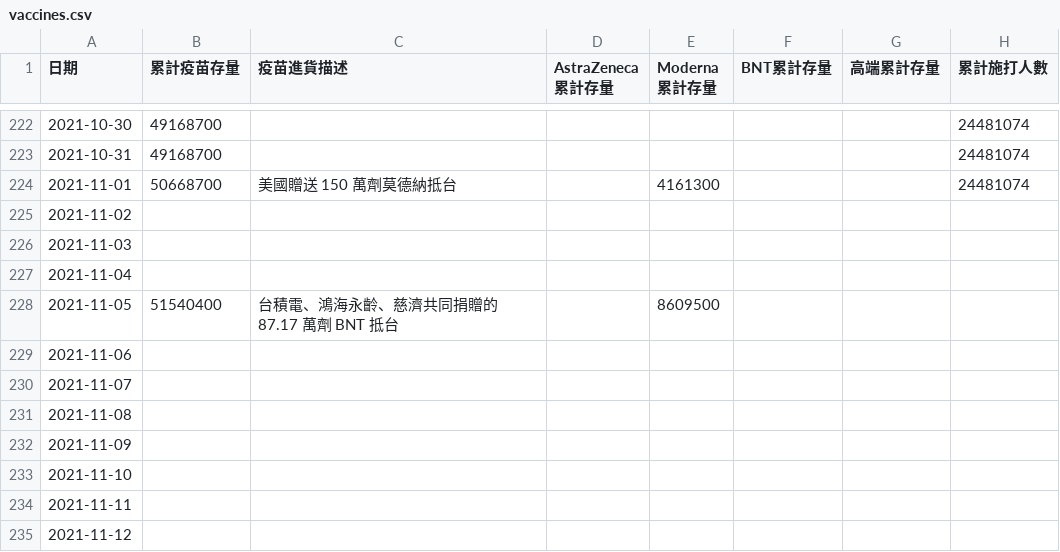
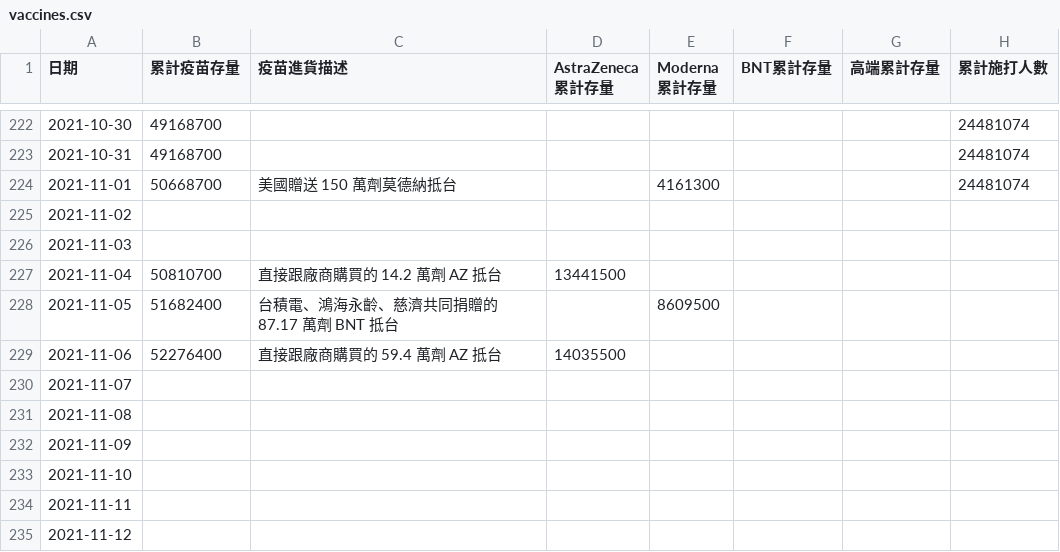
Before and after one commit to readr-media/readr-data, a CSV file: covid-19/vaccines.csv, drawn as a sheet; only a part is shown, gaps mark what is left out; the diff names each change by its address in the sheet, - before the commit and + after, or states it on an @@ line.

```diff
--- a/covid-19/vaccines.csv
+++ b/covid-19/vaccines.csv
-B227 (累計疫苗存量): (empty)
+B227 (累計疫苗存量): 50810700
-C227 (疫苗進貨描述): (empty)
+C227 (疫苗進貨描述): 直接跟廠商購買的 14.2 萬劑 AZ 抵台
-D227 (AstraZeneca 累計存量): (empty)
+D227 (AstraZeneca 累計存量): 13441500
-B228 (累計疫苗存量): 51540400
+B228 (累計疫苗存量): 51682400
-B229 (累計疫苗存量): (empty)
+B229 (累計疫苗存量): 52276400
-C229 (疫苗進貨描述): (empty)
+C229 (疫苗進貨描述): 直接跟廠商購買的 59.4 萬劑 AZ 抵台
-D229 (AstraZeneca 累計存量): (empty)
+D229 (AstraZeneca 累計存量): 14035500
```
Also changed, not shown: covid-19/indigenous_case_county.csv, covid-19/indigenous_case_group_after0514.csv, 1 other file.
